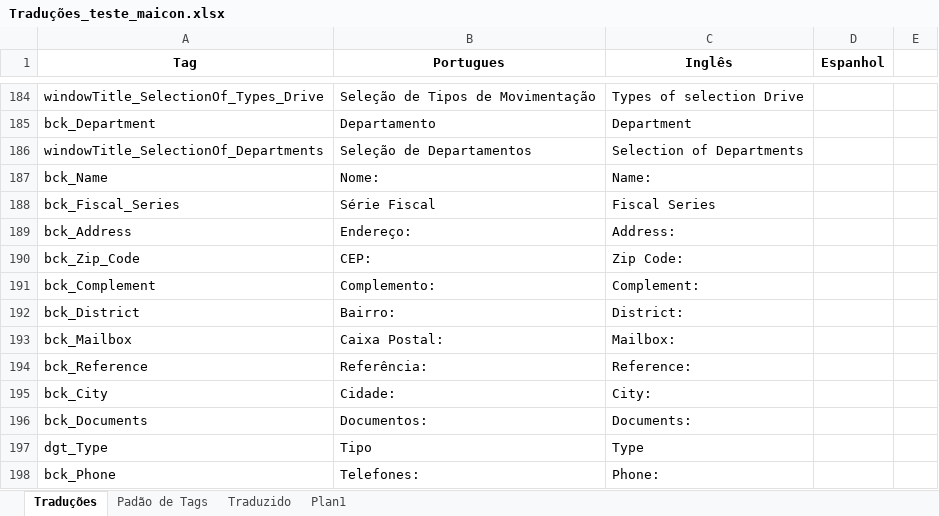
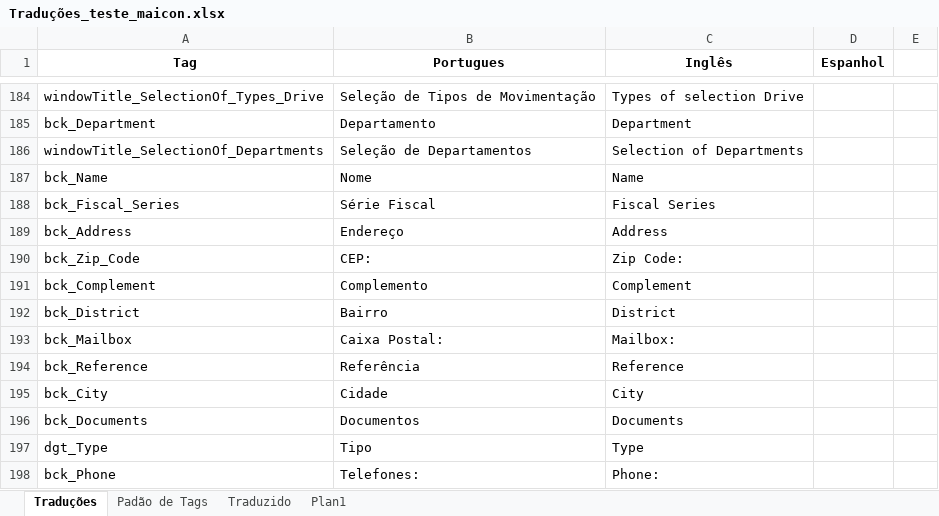
Before and after one commit to maiconskyy/Manager, an Excel workbook: Tradução - Maicon/Traduções_teste_maicon.xlsx, sheet Traduções, drawn as a sheet; only a part is shown, gaps mark what is left out; values as stored, in another font and other column widths than the file's, no borders; the diff covers the shown part only; the diff names each change by its address in the sheet, - before the commit and + after, or states it on an @@ line.

Commit message:
Maicon
traduções

```diff
--- a/Tradução - Maicon/Traduções_teste_maicon.xlsx (sheet Traduções)
+++ b/Tradução - Maicon/Traduções_teste_maicon.xlsx (sheet Traduções)
-B187 (Portugues): Nome:
+B187 (Portugues): Nome
-C187 (Inglês): Name:
+C187 (Inglês): Name
-B189 (Portugues): Endereço:
+B189 (Portugues): Endereço
-C189 (Inglês): Address:
+C189 (Inglês): Address
-B191 (Portugues): Complemento:
+B191 (Portugues): Complemento
-C191 (Inglês): Complement:
+C191 (Inglês): Complement
-B192 (Portugues): Bairro:
+B192 (Portugues): Bairro
-C192 (Inglês): District:
+C192 (Inglês): District
-B194 (Portugues): Referência:
+B194 (Portugues): Referência
-C194 (Inglês): Reference:
+C194 (Inglês): Reference
-B195 (Portugues): Cidade:
+B195 (Portugues): Cidade
-C195 (Inglês): City:
+C195 (Inglês): City
-B196 (Portugues): Documentos:
+B196 (Portugues): Documentos
-C196 (Inglês): Documents:
+C196 (Inglês): Documents
```
Also changed, not shown: 43 added rows elsewhere in this sheet.
